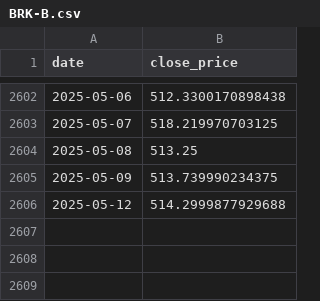
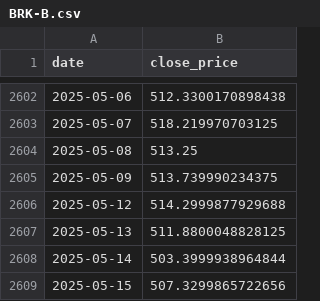
Before and after one commit to YifanG10062/CITS5505_GroupProject, a CSV file: data/BRK-B.csv, drawn as a sheet; only a part is shown, gaps mark what is left out.

```diff
--- a/data/BRK-B.csv
+++ b/data/BRK-B.csv
@@ -2606 +2606,4 @@ date,close_price
 2025-05-12,514.2999877929688
+2025-05-13,511.8800048828125
+2025-05-14,503.3999938964844
+2025-05-15,507.3299865722656
```
Also changed, not shown: data/AMD.csv, data/GOOGL.csv, 10 other files.
